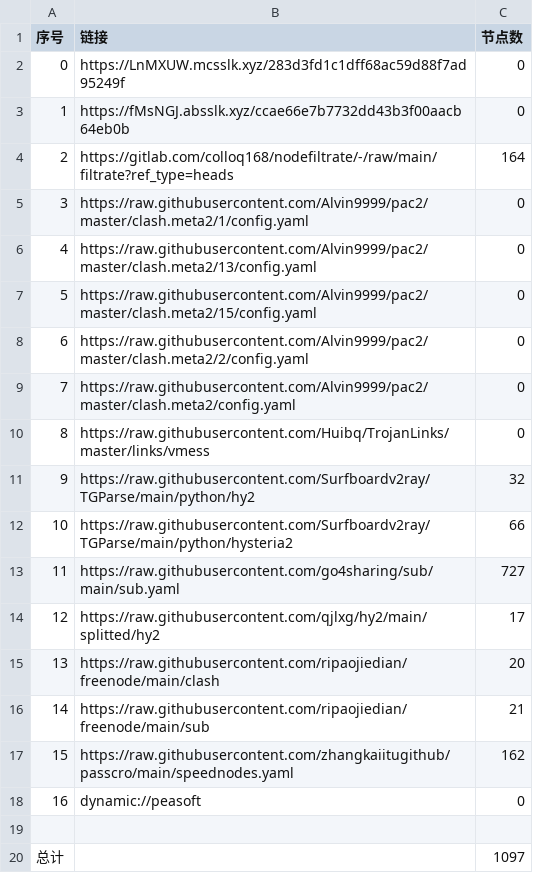
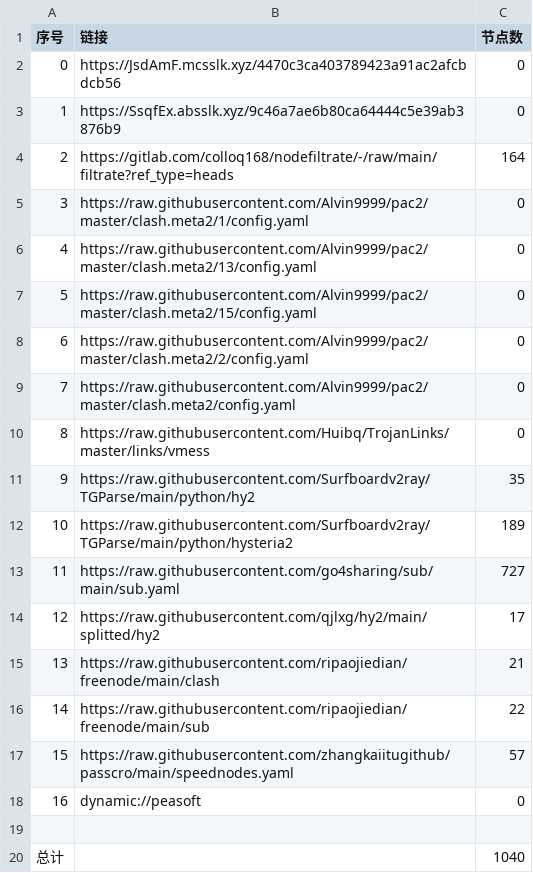
Before and after one commit to weg2025/AutoSearchPublicNodes, a CSV file: list_result.csv, drawn as a sheet.

```diff
--- a/list_result.csv
+++ b/list_result.csv
@@ -1,4 +1,4 @@
 序号,链接,节点数
-0,https://LnMXUW.mcsslk.xyz/283d3fd1c1dff68ac59d88f7ad95249f,0
-1,https://fMsNGJ.absslk.xyz/ccae66e7b7732dd43b3f00aacb64eb0b,0
+0,https://JsdAmF.mcsslk.xyz/4470c3ca403789423a91ac2afcbdcb56,0
+1,https://SsqfEx.absslk.xyz/9c46a7ae6b80ca64444c5e39ab3876b9,0
 2,https://gitlab.com/colloq168/nodefiltrate/-/raw/main/filtrate?ref_type=heads,164
@@ -10,11 +10,11 @@
 8,https://raw.githubusercontent.com/Huibq/TrojanLinks/master/links/vmess,0
-9,https://raw.githubusercontent.com/Surfboardv2ray/TGParse/main/python/hy2,32
-10,https://raw.githubusercontent.com/Surfboardv2ray/TGParse/main/python/hysteria2,66
+9,https://raw.githubusercontent.com/Surfboardv2ray/TGParse/main/python/hy2,35
+10,https://raw.githubusercontent.com/Surfboardv2ray/TGParse/main/python/hysteria2,189
 11,https://raw.githubusercontent.com/go4sharing/sub/main/sub.yaml,727
 12,https://raw.githubusercontent.com/qjlxg/hy2/main/splitted/hy2,17
-13,https://raw.githubusercontent.com/ripaojiedian/freenode/main/clash,20
-14,https://raw.githubusercontent.com/ripaojiedian/freenode/main/sub,21
-15,https://raw.githubusercontent.com/zhangkaiitugithub/passcro/main/speednodes.yaml,162
+13,https://raw.githubusercontent.com/ripaojiedian/freenode/main/clash,21
+14,https://raw.githubusercontent.com/ripaojiedian/freenode/main/sub,22
+15,https://raw.githubusercontent.com/zhangkaiitugithub/passcro/main/speednodes.yaml,57
 16,dynamic://peasoft,0
 
-总计,,1097
+总计,,1040
```
Also changed, not shown: 20 other files.
